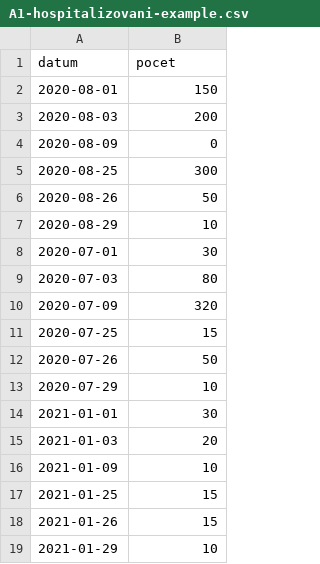
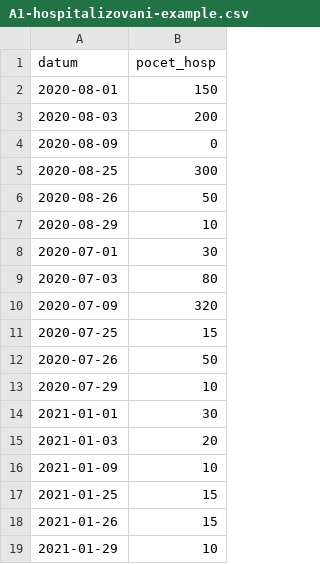
Before and after one commit to RichardKlem/UPA, a CSV file: data-part2/A1-hospitalizovani-example.csv, drawn as a sheet.

```diff
--- a/data-part2/A1-hospitalizovani-example.csv
+++ b/data-part2/A1-hospitalizovani-example.csv
@@ -1,2 +1,2 @@
-datum,pocet
+datum,pocet_hosp
 2020-08-01,150
```
Also changed, not shown: data-part2/A1-nakazeni-example.csv, data-part2/A1-testy-example.csv, 3 other files.
